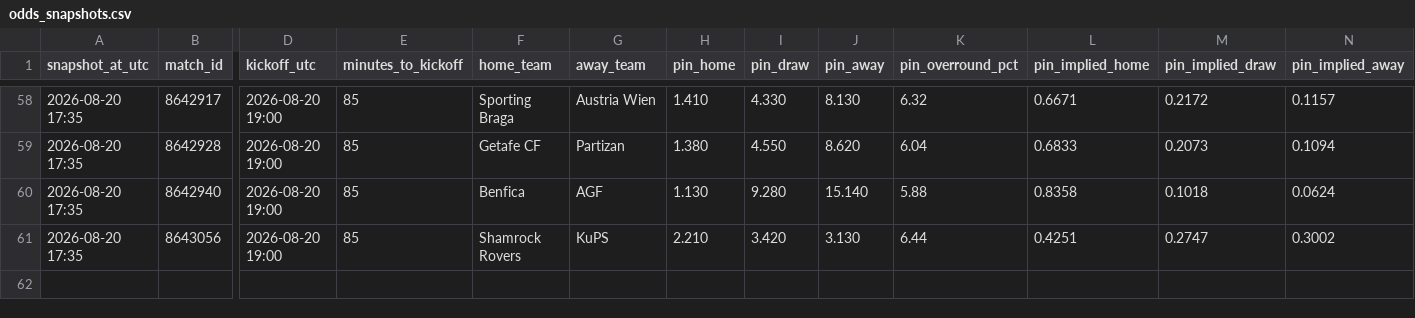
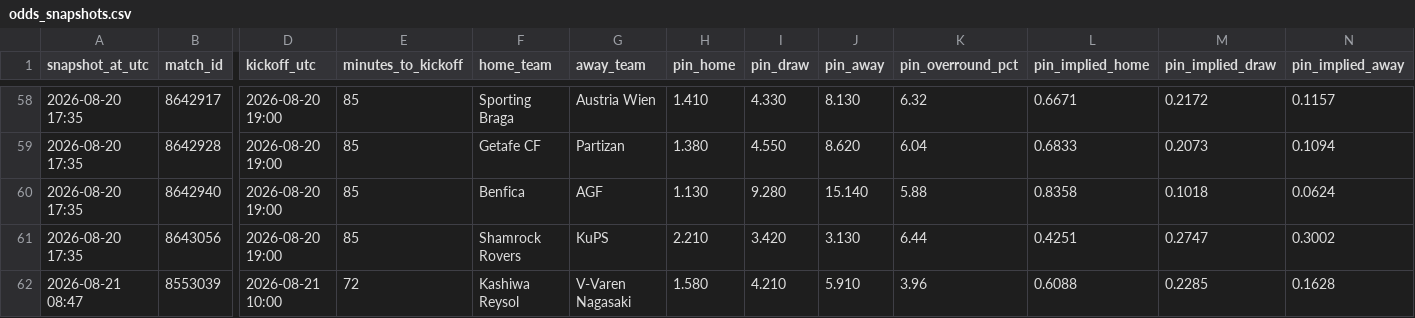
Before and after one commit to Bggantchev/betting-system, a CSV file: odds_snapshots.csv, drawn as a sheet; only a part is shown, gaps mark what is left out; rows hold the shown columns only; the diff names each change by its address in the sheet, - before the commit and + after, or states it on an @@ line.

```diff
--- a/odds_snapshots.csv
+++ b/odds_snapshots.csv
+row 62: 2026-08-21 08:47 | 8553039 | 2026-08-21 10:00 | 72 | Kashiwa Reysol | V-Varen Nagasaki | 1.580 | 4.210 | 5.910 | 3.96 | 0.6088 | 0.2285 | 0.1628
```
